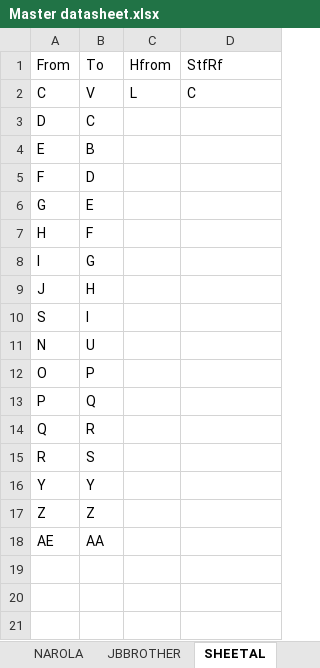
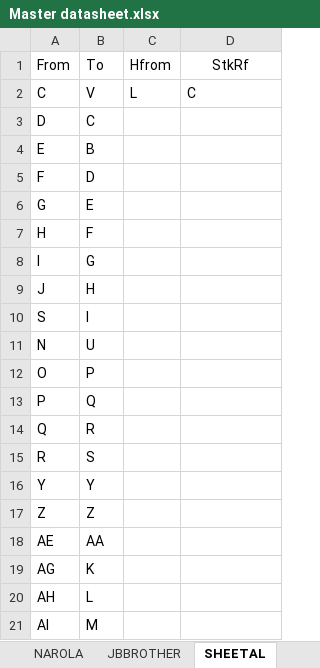
Before and after one commit to nama88/DataCompilation, an Excel workbook: Master datasheet.xlsx, sheet SHEETAL, drawn as a sheet; values as stored, in another font and other column widths than the file's, no borders; the diff names each change by its address in the sheet, - before the commit and + after, or states it on an @@ line.

```diff
--- a/Master datasheet.xlsx (sheet SHEETAL)
+++ b/Master datasheet.xlsx (sheet SHEETAL)
-D1: StfRf
+D1: StkRf
-D1 alignment: left
+D1 alignment: center
+row 19: AG | K
+row 20: AH | L
+row 21: AI | M
```
Also changed, not shown: sheet SRK, sheet NAROLA, sheet JBBROTHER, 9 other files.
